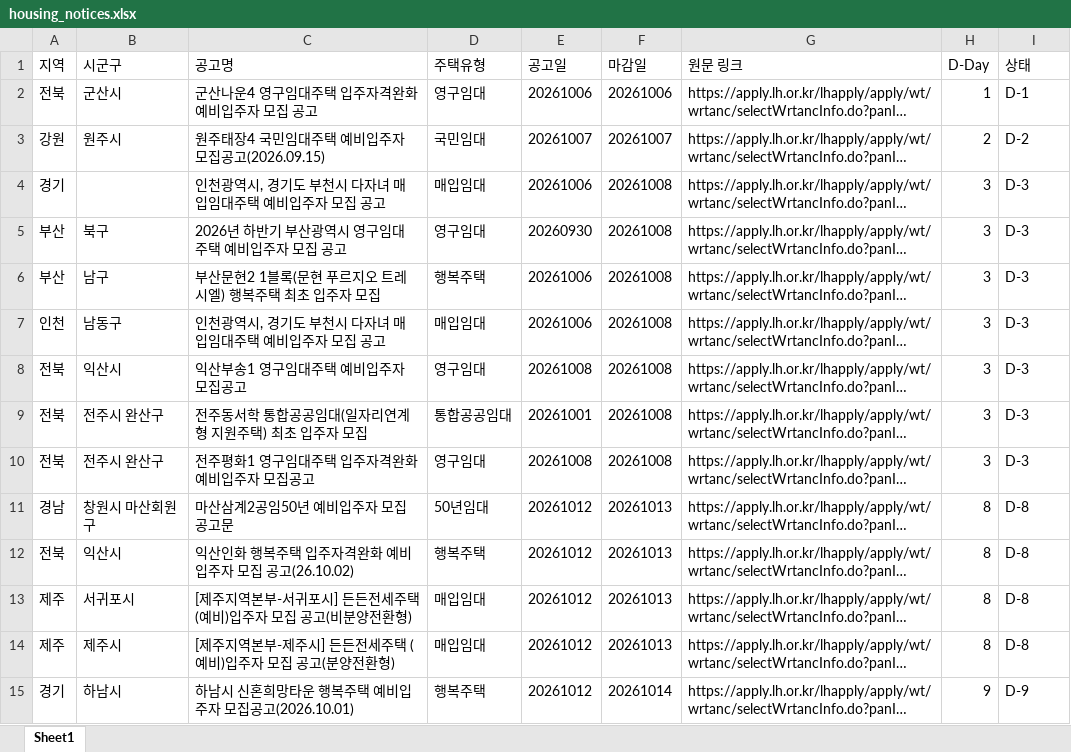
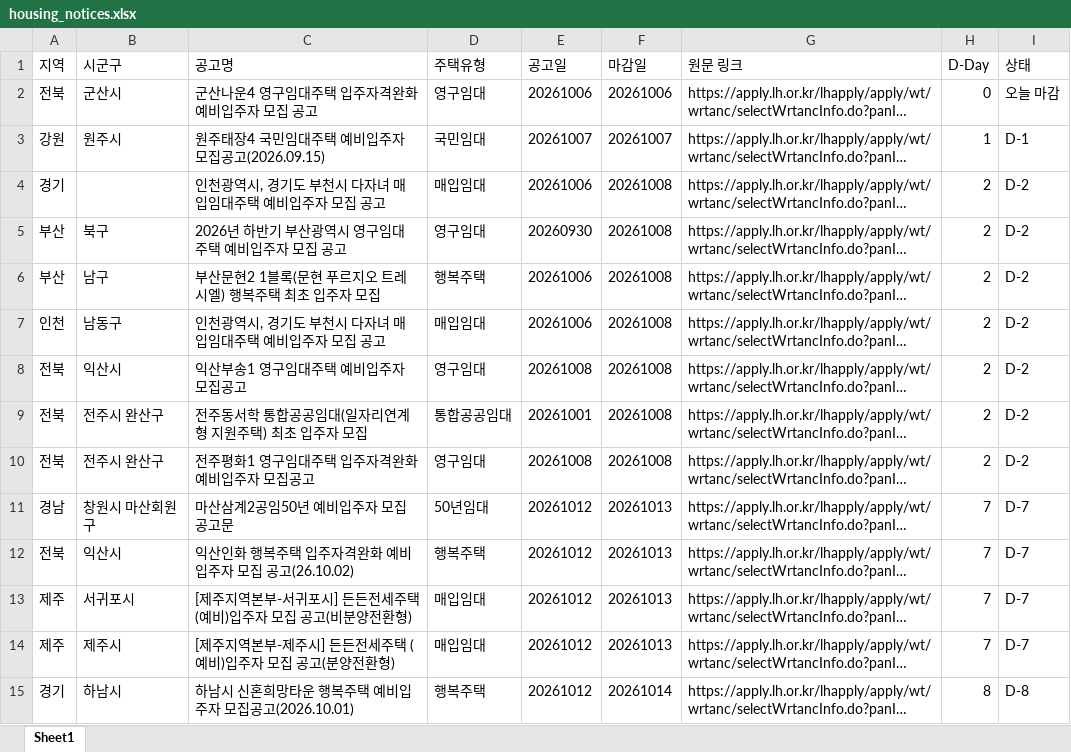
Before and after one commit to wnsdnjs867-svg/housing-dashboard, an Excel workbook: housing_notices.xlsx, sheet Sheet1, drawn as a sheet; only a part is shown; long unchanged cells end in …; values as stored, in another font and other column widths than the file's, no borders; the diff covers the shown part only; the diff names each change by its address in the sheet, - before the commit and + after, or states it on an @@ line.

```diff
--- a/housing_notices.xlsx (sheet Sheet1)
+++ b/housing_notices.xlsx (sheet Sheet1)
-H2 (D-Day): 1
+H2 (D-Day): 0
-I2 (상태): D-1
+I2 (상태): 오늘 마감
-H3 (D-Day): 2
+H3 (D-Day): 1
-I3 (상태): D-2
+I3 (상태): D-1
-H4:H10 (D-Day): 3
+H4:H10 (D-Day): 2
-I4:I10 (상태): D-3
+I4:I10 (상태): D-2
-H11:H14 (D-Day): 8
+H11:H14 (D-Day): 7
-I11:I14 (상태): D-8
+I11:I14 (상태): D-7
-H15 (D-Day): 9
+H15 (D-Day): 8
-I15 (상태): D-9
+I15 (상태): D-8
```
Also changed, not shown: other rows of this sheet, 2 other files.
